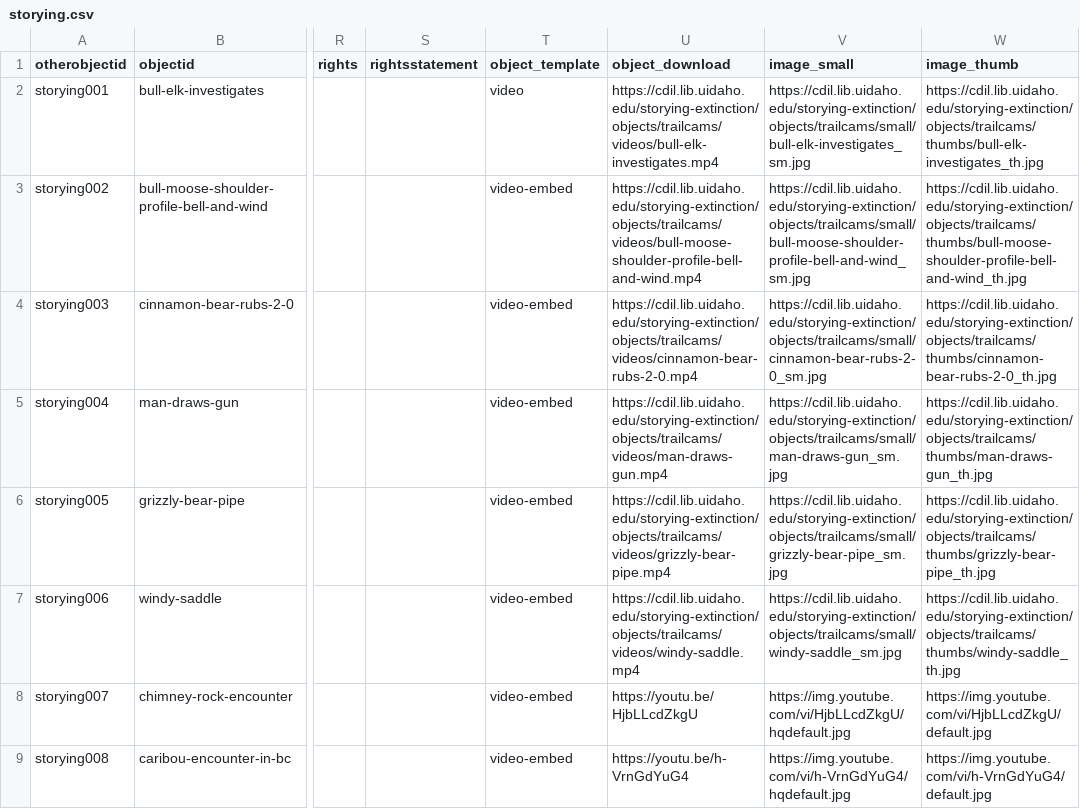
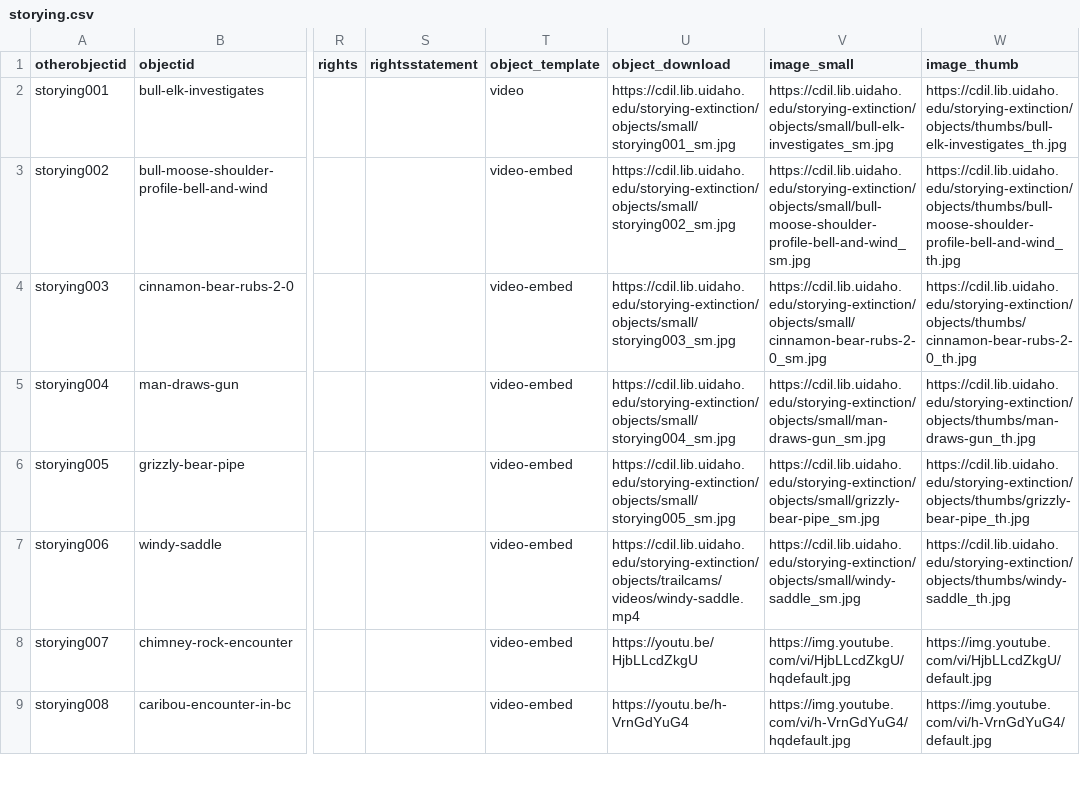
Before and after one commit to thecdil/storying_combined, a CSV file: _data/storying.csv, drawn as a sheet; only a part is shown, gaps mark what is left out; the diff names each change by its address in the sheet, - before the commit and + after, or states it on an @@ line.

```diff
--- a/_data/storying.csv
+++ b/_data/storying.csv
-U2 (object_download): https://cdil.lib.uidaho.edu/storying-extinction/objects/trailcams/videos/bull-elk-investigates.mp4
+U2 (object_download): https://cdil.lib.uidaho.edu/storying-extinction/objects/small/storying001_sm.jpg
-V2 (image_small): https://cdil.lib.uidaho.edu/storying-extinction/objects/trailcams/small/bull-elk-investigates_sm.jpg
+V2 (image_small): https://cdil.lib.uidaho.edu/storying-extinction/objects/small/bull-elk-investigates_sm.jpg
-W2 (image_thumb): https://cdil.lib.uidaho.edu/storying-extinction/objects/trailcams/thumbs/bull-elk-investigates_th.jpg
+W2 (image_thumb): https://cdil.lib.uidaho.edu/storying-extinction/objects/thumbs/bull-elk-investigates_th.jpg
-U3 (object_download): https://cdil.lib.uidaho.edu/storying-extinction/objects/trailcams/videos/bull-moose-shoulder-profile-bell-and-wind.mp4
+U3 (object_download): https://cdil.lib.uidaho.edu/storying-extinction/objects/small/storying002_sm.jpg
-V3 (image_small): https://cdil.lib.uidaho.edu/storying-extinction/objects/trailcams/small/bull-moose-shoulder-profile-bell-and-wind_sm.jpg
+V3 (image_small): https://cdil.lib.uidaho.edu/storying-extinction/objects/small/bull-moose-shoulder-profile-bell-and-wind_sm.jpg
-W3 (image_thumb): https://cdil.lib.uidaho.edu/storying-extinction/objects/trailcams/thumbs/bull-moose-shoulder-profile-bell-and-wind_th.jpg
+W3 (image_thumb): https://cdil.lib.uidaho.edu/storying-extinction/objects/thumbs/bull-moose-shoulder-profile-bell-and-wind_th.jpg
-U4 (object_download): https://cdil.lib.uidaho.edu/storying-extinction/objects/trailcams/videos/cinnamon-bear-rubs-2-0.mp4
+U4 (object_download): https://cdil.lib.uidaho.edu/storying-extinction/objects/small/storying003_sm.jpg
-V4 (image_small): https://cdil.lib.uidaho.edu/storying-extinction/objects/trailcams/small/cinnamon-bear-rubs-2-0_sm.jpg
+V4 (image_small): https://cdil.lib.uidaho.edu/storying-extinction/objects/small/cinnamon-bear-rubs-2-0_sm.jpg
-W4 (image_thumb): https://cdil.lib.uidaho.edu/storying-extinction/objects/trailcams/thumbs/cinnamon-bear-rubs-2-0_th.jpg
+W4 (image_thumb): https://cdil.lib.uidaho.edu/storying-extinction/objects/thumbs/cinnamon-bear-rubs-2-0_th.jpg
-U5 (object_download): https://cdil.lib.uidaho.edu/storying-extinction/objects/trailcams/videos/man-draws-gun.mp4
+U5 (object_download): https://cdil.lib.uidaho.edu/storying-extinction/objects/small/storying004_sm.jpg
-V5 (image_small): https://cdil.lib.uidaho.edu/storying-extinction/objects/trailcams/small/man-draws-gun_sm.jpg
+V5 (image_small): https://cdil.lib.uidaho.edu/storying-extinction/objects/small/man-draws-gun_sm.jpg
-W5 (image_thumb): https://cdil.lib.uidaho.edu/storying-extinction/objects/trailcams/thumbs/man-draws-gun_th.jpg
+W5 (image_thumb): https://cdil.lib.uidaho.edu/storying-extinction/objects/thumbs/man-draws-gun_th.jpg
-U6 (object_download): https://cdil.lib.uidaho.edu/storying-extinction/objects/trailcams/videos/grizzly-bear-pipe.mp4
+U6 (object_download): https://cdil.lib.uidaho.edu/storying-extinction/objects/small/storying005_sm.jpg
-V6 (image_small): https://cdil.lib.uidaho.edu/storying-extinction/objects/trailcams/small/grizzly-bear-pipe_sm.jpg
+V6 (image_small): https://cdil.lib.uidaho.edu/storying-extinction/objects/small/grizzly-bear-pipe_sm.jpg
-W6 (image_thumb): https://cdil.lib.uidaho.edu/storying-extinction/objects/trailcams/thumbs/grizzly-bear-pipe_th.jpg
+W6 (image_thumb): https://cdil.lib.uidaho.edu/storying-extinction/objects/thumbs/grizzly-bear-pipe_th.jpg
-V7 (image_small): https://cdil.lib.uidaho.edu/storying-extinction/objects/trailcams/small/windy-saddle_sm.jpg
+V7 (image_small): https://cdil.lib.uidaho.edu/storying-extinction/objects/small/windy-saddle_sm.jpg
-W7 (image_thumb): https://cdil.lib.uidaho.edu/storying-extinction/objects/trailcams/thumbs/windy-saddle_th.jpg
+W7 (image_thumb): https://cdil.lib.uidaho.edu/storying-extinction/objects/thumbs/windy-saddle_th.jpg
```
Also changed, not shown: _data/config-trails.csv, 3 other files.
